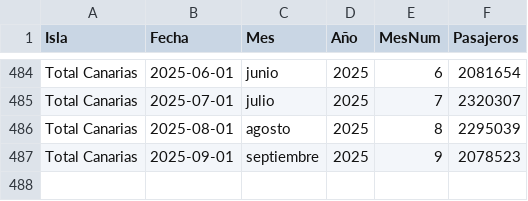
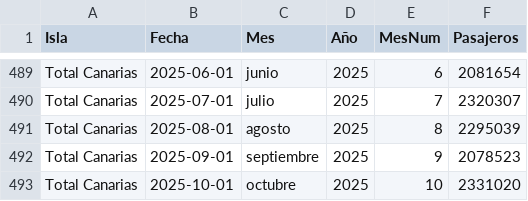
Before and after one commit to paulinap92/canary-islands-air-passenger-forecasting, a CSV file: result_total.csv, drawn as a sheet; only a part is shown, gaps mark what is left out; the diff covers the shown part only; the diff names each change by its address in the sheet, - before the commit and + after, or states it on an @@ line.

```diff
--- a/result_total.csv
+++ b/result_total.csv
+row 493: Total Canarias | 2025-10-01 | octubre | 2025 | 10 | 2331020
```
Also changed, not shown: 5 added rows elsewhere in this file, 10 other files.
